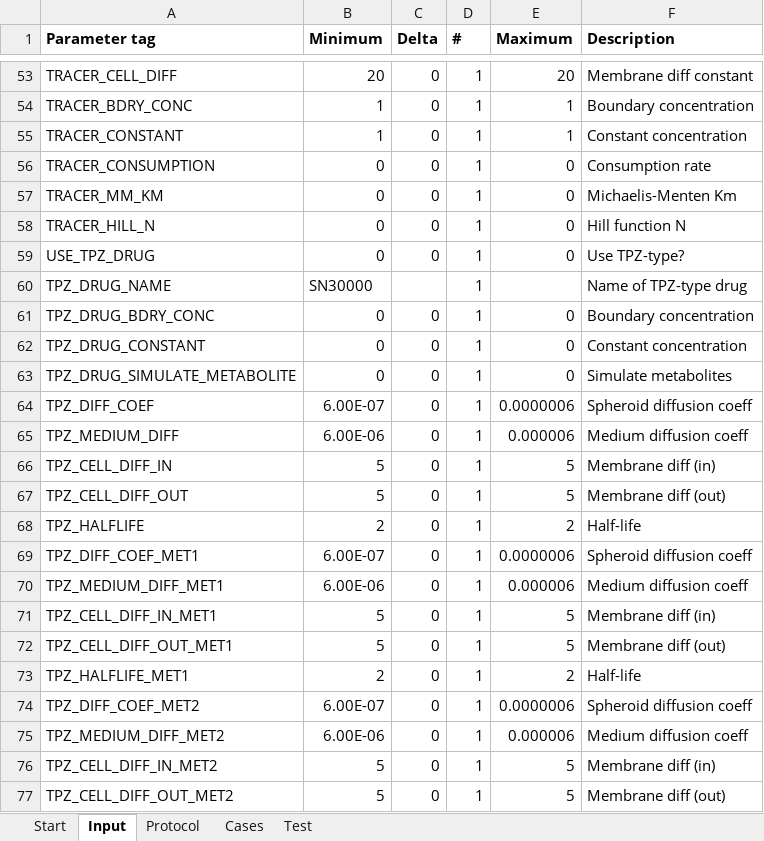
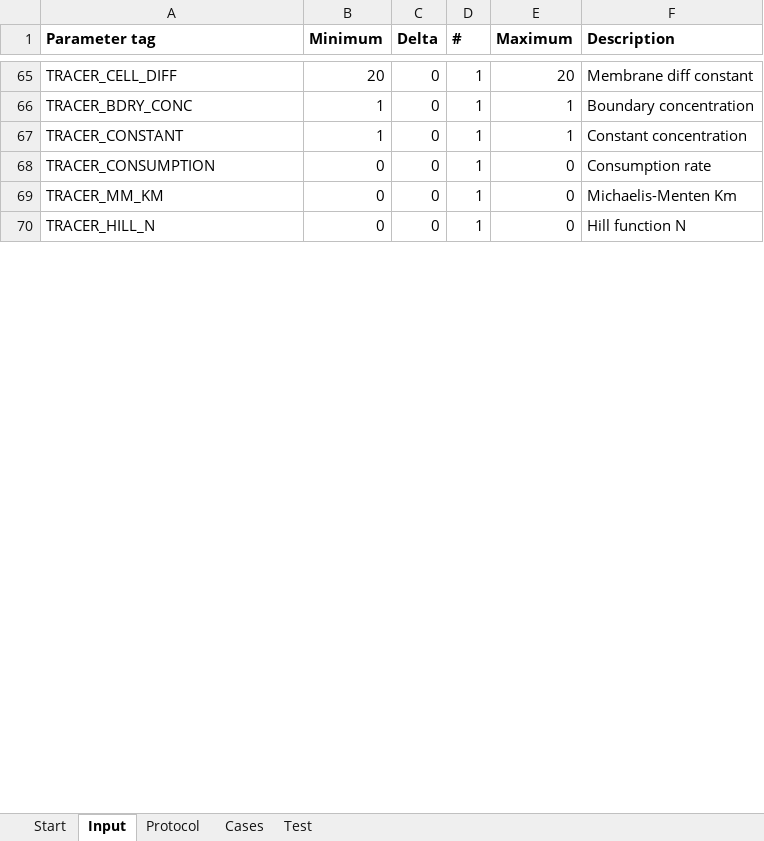
Before and after one commit to gibbogle/spheroid-abm, an Excel workbook: VBA/sweeper.xlsm, sheet Input, drawn as a sheet; only a part is shown, gaps mark what is left out; values as stored, in another font and other column widths than the file's, no borders; removed rows and columns are numbered as before the commit, all else as after; the diff covers the shown part only; the diff names each change by its address in the sheet, - before the commit and + after, or states it on an @@ line.

```diff
--- a/VBA/sweeper.xlsm (sheet Input)
+++ b/VBA/sweeper.xlsm (sheet Input)
-row 59: USE_TPZ_DRUG | 0 | 0 | 1 | 0 | Use TPZ-type?
-row 60: TPZ_DRUG_NAME | SN30000 |  | 1 |  | Name of TPZ-type drug
-row 61: TPZ_DRUG_BDRY_CONC | 0 | 0 | 1 | 0 | Boundary concentration
-row 62: TPZ_DRUG_CONSTANT | 0 | 0 | 1 | 0 | Constant concentration
-row 63: TPZ_DRUG_SIMULATE_METABOLITE | 0 | 0 | 1 | 0 | Simulate metabolites
-row 64: TPZ_DIFF_COEF | 6.00E-07 | 0 | 1 | 0.0000006 | Spheroid diffusion coeff
-row 65: TPZ_MEDIUM_DIFF | 6.00E-06 | 0 | 1 | 0.000006 | Medium diffusion coeff
-row 66: TPZ_CELL_DIFF_IN | 5 | 0 | 1 | 5 | Membrane diff (in)
-row 67: TPZ_CELL_DIFF_OUT | 5 | 0 | 1 | 5 | Membrane diff (out)
-row 68: TPZ_HALFLIFE | 2 | 0 | 1 | 2 | Half-life
-row 69: TPZ_DIFF_COEF_MET1 | 6.00E-07 | 0 | 1 | 0.0000006 | Spheroid diffusion coeff
-row 70: TPZ_MEDIUM_DIFF_MET1 | 6.00E-06 | 0 | 1 | 0.000006 | Medium diffusion coeff
-row 71: TPZ_CELL_DIFF_IN_MET1 | 5 | 0 | 1 | 5 | Membrane diff (in)
-row 72: TPZ_CELL_DIFF_OUT_MET1 | 5 | 0 | 1 | 5 | Membrane diff (out)
-row 73: TPZ_HALFLIFE_MET1 | 2 | 0 | 1 | 2 | Half-life
-row 74: TPZ_DIFF_COEF_MET2 | 6.00E-07 | 0 | 1 | 0.0000006 | Spheroid diffusion coeff
-row 75: TPZ_MEDIUM_DIFF_MET2 | 6.00E-06 | 0 | 1 | 0.000006 | Medium diffusion coeff
-row 76: TPZ_CELL_DIFF_IN_MET2 | 5 | 0 | 1 | 5 | Membrane diff (in)
-row 77: TPZ_CELL_DIFF_OUT_MET2 | 5 | 0 | 1 | 5 | Membrane diff (out)
```
Also changed, not shown: 142 added rows, 134 removed rows and 66 edited cells elsewhere in this sheet, sheet Protocol, sheet Cases, sheet Start, formulas that keep their value, 6 other files.
